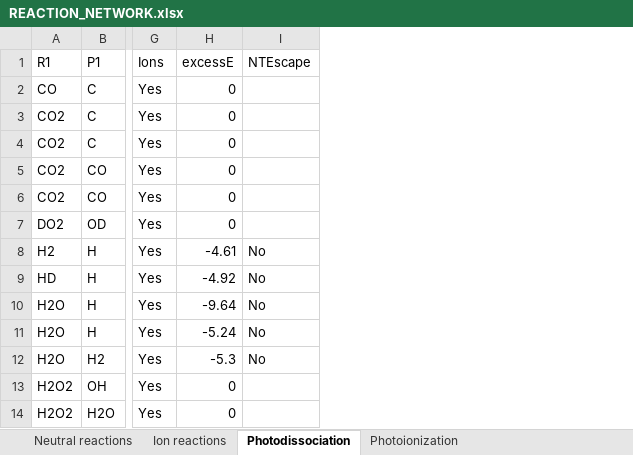
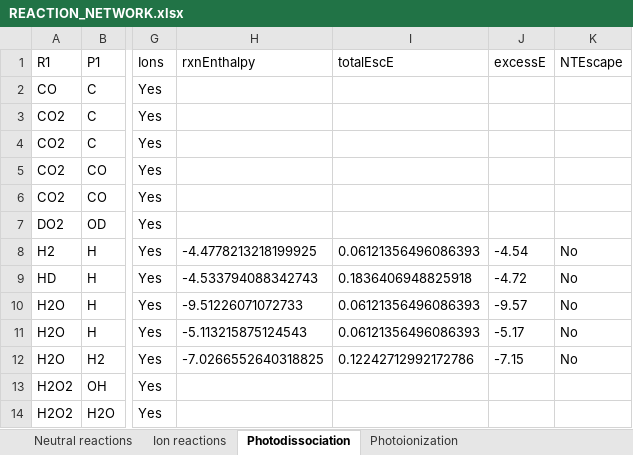
Before and after one commit to emcangi/bluejay, an Excel workbook: REACTION_NETWORK.xlsx, sheet Photodissociation, drawn as a sheet; only a part is shown, gaps mark what is left out; values as stored, in another font and other column widths than the file's, no borders; removed rows and columns are numbered as before the commit, all else as after; the diff names each change by its address in the sheet, - before the commit and + after, or states it on an @@ line.

```diff
--- a/REACTION_NETWORK.xlsx (sheet Photodissociation)
+++ b/REACTION_NETWORK.xlsx (sheet Photodissociation)
-column H (excessE), rows 2-14: 0 | 0 | 0 | 0 | 0 | 0 | -4.61 | -4.92 | -9.64 | -5.24 | -5.3 | 0 | 0
+column H (rxnEnthalpy), rows 8-12: -4.4778213218199925 | -4.533794088342743 | -9.51226071072733 | -5.113215875124543 | -7.0266552640318825
+column I (totalEscE), rows 8-12: 0.06121356496086393 | 0.1836406948825918 | 0.06121356496086393 | 0.06121356496086393 | 0.12242712992172786
+column J (excessE), rows 8-12: -4.54 | -4.72 | -9.57 | -5.17 | -7.15
```
Also changed, not shown: sheet Ion reactions, sheet Photoionization, 11 other files.
